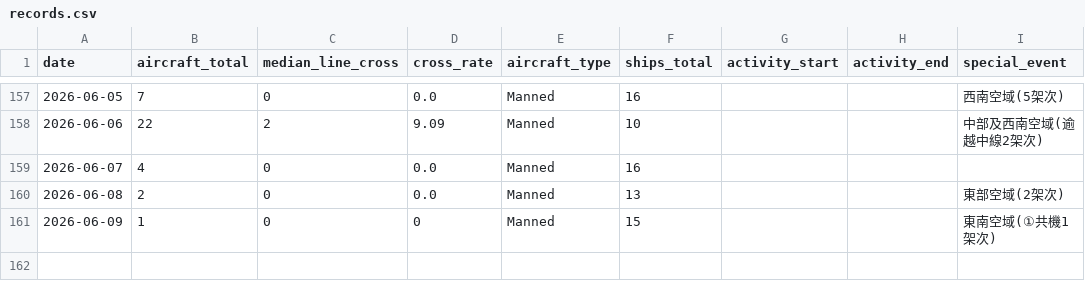
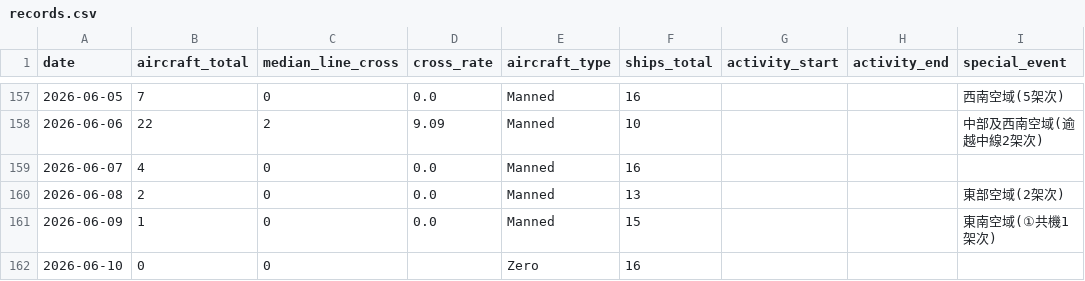
Before and after one commit to lioneer32232002-commits/pla-tracker, a CSV file: data/records.csv, drawn as a sheet; only a part is shown, gaps mark what is left out.

```diff
--- a/data/records.csv
+++ b/data/records.csv
@@ -179,2 +179,3 @@ date,aircraft_total,median_line_cross,cross_rate,aircraft_type,ships_total,activ
 2026-06-08,2,0,0.0,Manned,13,,,東部空域(2架次)
-2026-06-09,1,0,0,Manned,15,,,東南空域(①共機1架次)
+2026-06-09,1,0,0.0,Manned,15,,,東南空域(①共機1架次)
+2026-06-10,0,0,,Zero,16,,,
```
Also changed, not shown: 3 other files.
